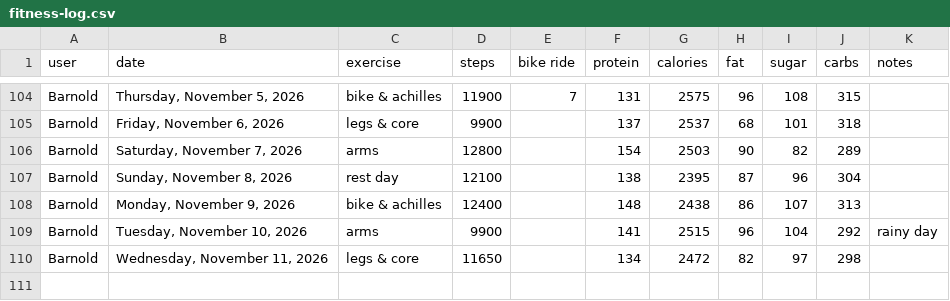
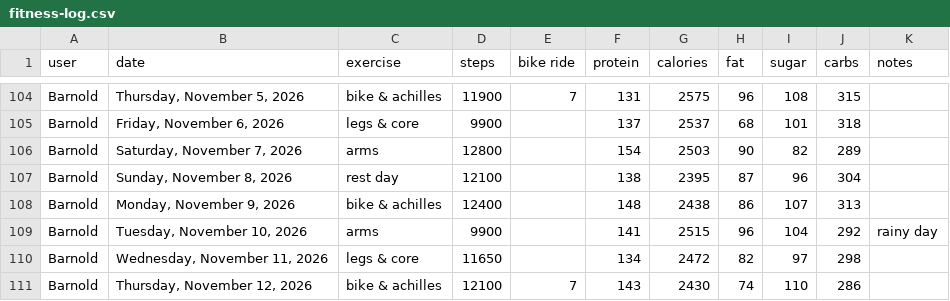
Before and after one commit to bcdatavis/fitness-tracker, a CSV file: log/fitness-log.csv, drawn as a sheet; only a part is shown, gaps mark what is left out; the diff names each change by its address in the sheet, - before the commit and + after, or states it on an @@ line.

Commit message:
Fitness Log Thursday, November 12, 2026

```diff
--- a/log/fitness-log.csv
+++ b/log/fitness-log.csv
+row 111: Barnold | Thursday, November 12, 2026 | bike & achilles | 12100 | 7 | 143 | 2430 | 74 | 110 | 286
```
